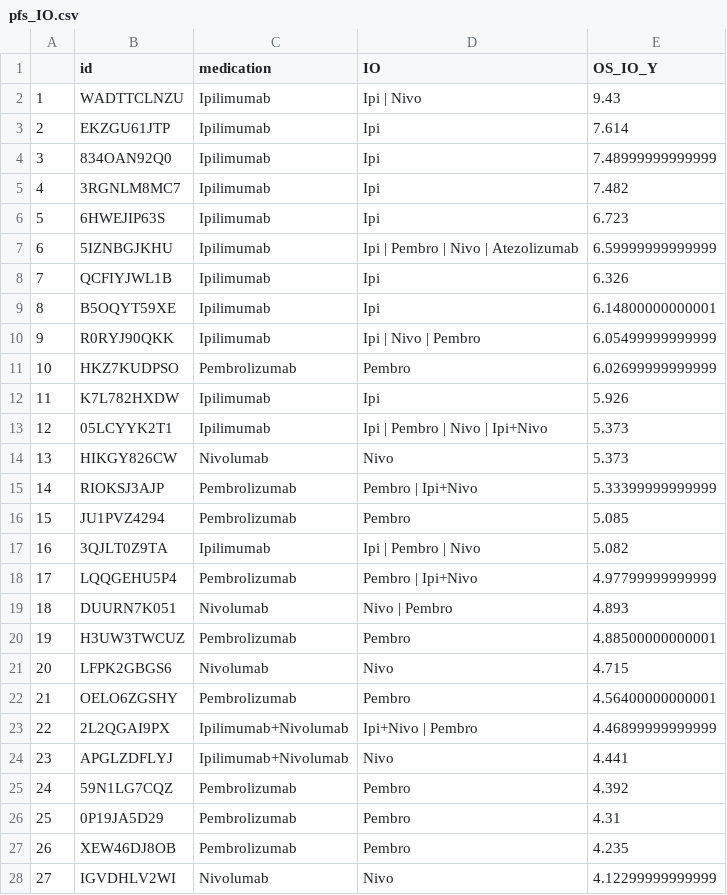
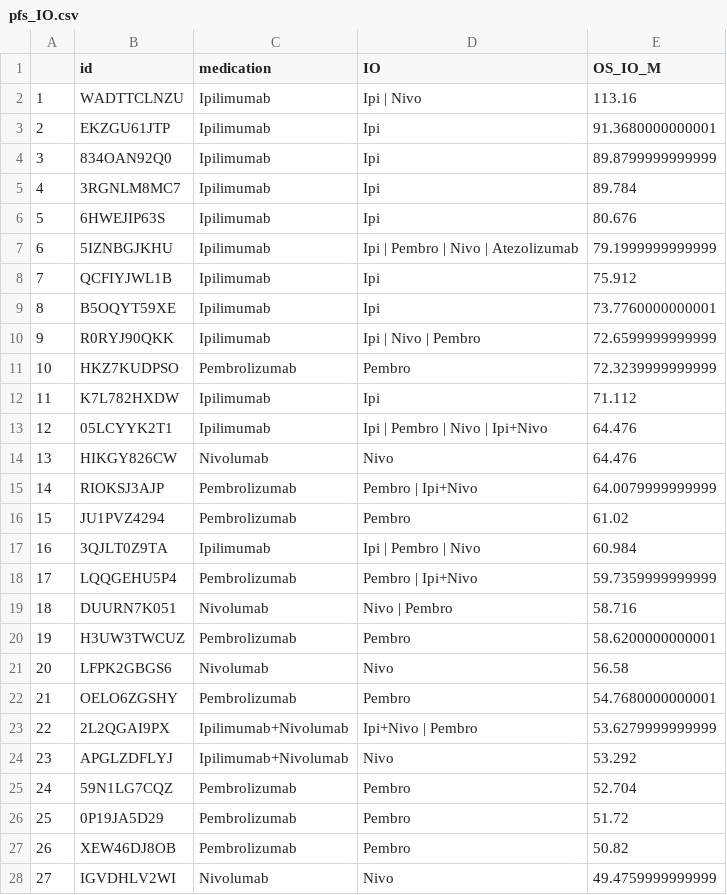
Before and after one commit to spakowiczlab/exorien-melio, a CSV file: data/pfs_IO.csv, drawn as a sheet; only a part is shown; the diff covers the shown part only.

Commit message:
update IO clin vars table

```diff
--- a/data/pfs_IO.csv
+++ b/data/pfs_IO.csv
@@ -1,28 +1,28 @@
-"","id","medication","IO","OS_IO_Y"
-"1","WADTTCLNZU","Ipilimumab","Ipi | Nivo",9.43
-"2","EKZGU61JTP","Ipilimumab","Ipi",7.614
-"3","834OAN92Q0","Ipilimumab","Ipi",7.48999999999999
-"4","3RGNLM8MC7","Ipilimumab","Ipi",7.482
-"5","6HWEJIP63S","Ipilimumab","Ipi",6.723
-"6","5IZNBGJKHU","Ipilimumab","Ipi | Pembro | Nivo | Atezolizumab",6.59999999999999
-"7","QCFIYJWL1B","Ipilimumab","Ipi",6.326
-"8","B5OQYT59XE","Ipilimumab","Ipi",6.14800000000001
-"9","R0RYJ90QKK","Ipilimumab","Ipi | Nivo | Pembro",6.05499999999999
-"10","HKZ7KUDPSO","Pembrolizumab","Pembro",6.02699999999999
-"11","K7L782HXDW","Ipilimumab","Ipi",5.926
-"12","05LCYYK2T1","Ipilimumab","Ipi | Pembro | Nivo | Ipi+Nivo",5.373
-"13","HIKGY826CW","Nivolumab","Nivo",5.373
-"14","RIOKSJ3AJP","Pembrolizumab","Pembro | Ipi+Nivo",5.33399999999999
-"15","JU1PVZ4294","Pembrolizumab","Pembro",5.085
-"16","3QJLT0Z9TA","Ipilimumab","Ipi | Pembro | Nivo",5.082
-"17","LQQGEHU5P4","Pembrolizumab","Pembro | Ipi+Nivo",4.97799999999999
-"18","DUURN7K051","Nivolumab","Nivo | Pembro",4.893
-"19","H3UW3TWCUZ","Pembrolizumab","Pembro",4.88500000000001
-"20","LFPK2GBGS6","Nivolumab","Nivo",4.715
-"21","OELO6ZGSHY","Pembrolizumab","Pembro",4.56400000000001
-"22","2L2QGAI9PX","Ipilimumab+Nivolumab","Ipi+Nivo | Pembro",4.46899999999999
-"23","APGLZDFLYJ","Ipilimumab+Nivolumab","Nivo",4.441
-"24","59N1LG7CQZ","Pembrolizumab","Pembro",4.392
-"25","0P19JA5D29","Pembrolizumab","Pembro",4.31
-"26","XEW46DJ8OB","Pembrolizumab","Pembro",4.235
-"27","IGVDHLV2WI","Nivolumab","Nivo",4.12299999999999
+"","id","medication","IO","OS_IO_M"
+"1","WADTTCLNZU","Ipilimumab","Ipi | Nivo",113.16
+"2","EKZGU61JTP","Ipilimumab","Ipi",91.3680000000001
+"3","834OAN92Q0","Ipilimumab","Ipi",89.8799999999999
+"4","3RGNLM8MC7","Ipilimumab","Ipi",89.784
+"5","6HWEJIP63S","Ipilimumab","Ipi",80.676
+"6","5IZNBGJKHU","Ipilimumab","Ipi | Pembro | Nivo | Atezolizumab",79.1999999999999
+"7","QCFIYJWL1B","Ipilimumab","Ipi",75.912
+"8","B5OQYT59XE","Ipilimumab","Ipi",73.7760000000001
+"9","R0RYJ90QKK","Ipilimumab","Ipi | Nivo | Pembro",72.6599999999999
+"10","HKZ7KUDPSO","Pembrolizumab","Pembro",72.3239999999999
+"11","K7L782HXDW","Ipilimumab","Ipi",71.112
+"12","05LCYYK2T1","Ipilimumab","Ipi | Pembro | Nivo | Ipi+Nivo",64.476
+"13","HIKGY826CW","Nivolumab","Nivo",64.476
+"14","RIOKSJ3AJP","Pembrolizumab","Pembro | Ipi+Nivo",64.0079999999999
+"15","JU1PVZ4294","Pembrolizumab","Pembro",61.02
+"16","3QJLT0Z9TA","Ipilimumab","Ipi | Pembro | Nivo",60.984
+"17","LQQGEHU5P4","Pembrolizumab","Pembro | Ipi+Nivo",59.7359999999999
+"18","DUURN7K051","Nivolumab","Nivo | Pembro",58.716
+"19","H3UW3TWCUZ","Pembrolizumab","Pembro",58.6200000000001
+"20","LFPK2GBGS6","Nivolumab","Nivo",56.58
+"21","OELO6ZGSHY","Pembrolizumab","Pembro",54.7680000000001
+"22","2L2QGAI9PX","Ipilimumab+Nivolumab","Ipi+Nivo | Pembro",53.6279999999999
+"23","APGLZDFLYJ","Ipilimumab+Nivolumab","Nivo",53.292
+"24","59N1LG7CQZ","Pembrolizumab","Pembro",52.704
+"25","0P19JA5D29","Pembrolizumab","Pembro",51.72
+"26","XEW46DJ8OB","Pembrolizumab","Pembro",50.82
+"27","IGVDHLV2WI","Nivolumab","Nivo",49.4759999999999
```
Also changed, not shown: 96 edited cells elsewhere in this file, 1 other file.
